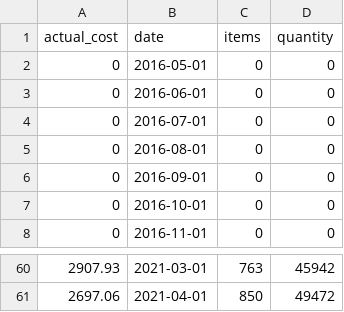
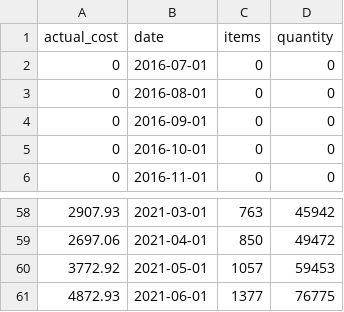
Before and after one commit to kamermanpr/gabapentinoids, a CSV file: data-original/pregabalin_100_tab.csv, drawn as a sheet; only a part is shown, gaps mark what is left out.

```diff
--- a/data-original/pregabalin_100_tab.csv
+++ b/data-original/pregabalin_100_tab.csv
@@ -1,4 +1,2 @@
 actual_cost,date,items,quantity
-0,2016-05-01,0,0
-0,2016-06-01,0,0
 0,2016-07-01,0,0
@@ -61 +59,3 @@ actual_cost,date,items,quantity
 2697.06,2021-04-01,850,49472
+3772.92,2021-05-01,1057,59453
+4872.93,2021-06-01,1377,76775
```
Also changed, not shown: data-original/pregabalin_150_tab.csv, data-original/pregabalin_25_tab.csv, 31 other files.
